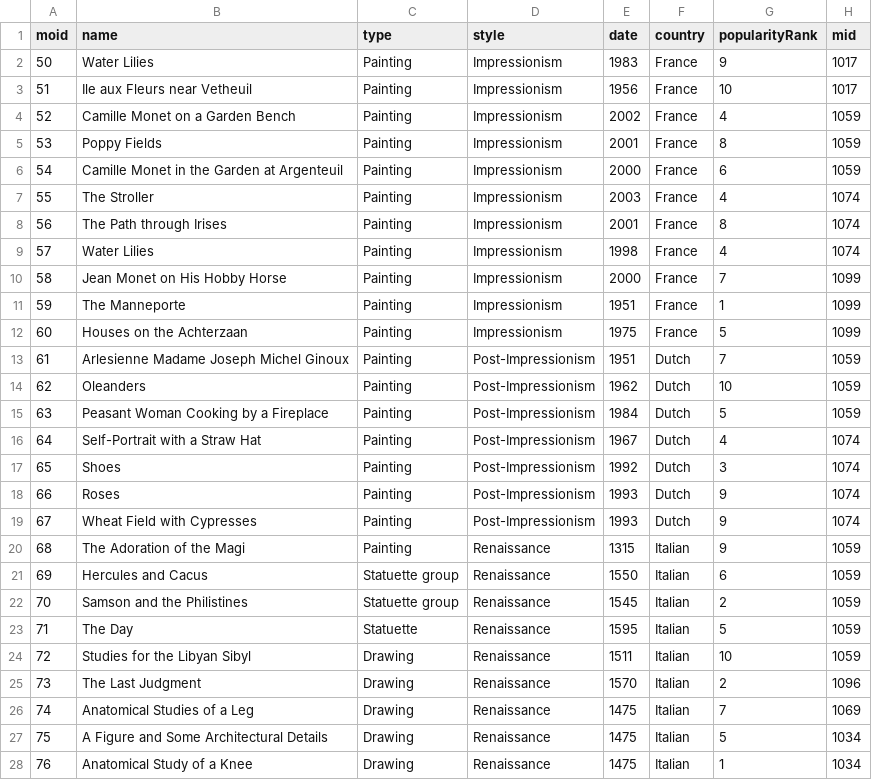
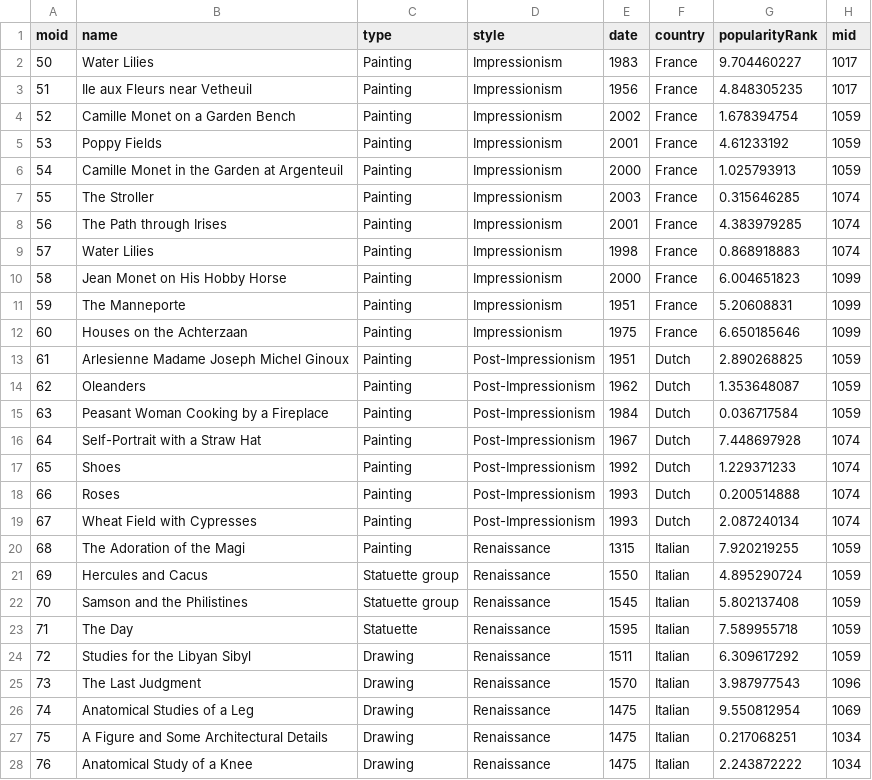
Before and after one commit to ai223/CS-GY_6083_final_project_culture, a CSV file: main/has_object_MuseumObject.csv, drawn as a sheet; only a part is shown; the diff covers the shown part only.

```diff
--- a/main/has_object_MuseumObject.csv
+++ b/main/has_object_MuseumObject.csv
@@ -1,28 +1,28 @@
 moid,name,type,style,date,country,popularityRank,mid
-50,Water Lilies,Painting,Impressionism,1983,France,9,1017
-51,Ile aux Fleurs near Vetheuil,Painting,Impressionism,1956,France,10,1017
-52,Camille Monet on a Garden Bench,Painting,Impressionism,2002,France,4,1059
-53,Poppy Fields,Painting,Impressionism,2001,France,8,1059
-54,Camille Monet in the Garden at Argenteuil,Painting,Impressionism,2000,France,6,1059
-55,The Stroller,Painting,Impressionism,2003,France,4,1074
-56,The Path through Irises,Painting,Impressionism,2001,France,8,1074
-57,Water Lilies,Painting,Impressionism,1998,France,4,1074
-58,Jean Monet on His Hobby Horse,Painting,Impressionism,2000,France,7,1099
-59,The Manneporte,Painting,Impressionism,1951,France,1,1099
-60,Houses on the Achterzaan,Painting,Impressionism,1975,France,5,1099
-61,Arlesienne Madame Joseph Michel Ginoux,Painting,Post-Impressionism,1951,Dutch,7,1059
-62,Oleanders,Painting,Post-Impressionism,1962,Dutch,10,1059
-63,Peasant Woman Cooking by a Fireplace,Painting,Post-Impressionism,1984,Dutch,5,1059
-64,Self-Portrait with a Straw Hat,Painting,Post-Impressionism,1967,Dutch,4,1074
-65,Shoes,Painting,Post-Impressionism,1992,Dutch,3,1074
-66,Roses,Painting,Post-Impressionism,1993,Dutch,9,1074
-67,Wheat Field with Cypresses,Painting,Post-Impressionism,1993,Dutch,9,1074
-68,The Adoration of the Magi,Painting,Renaissance,1315,Italian,9,1059
-69,Hercules and Cacus,Statuette group,Renaissance,1550,Italian,6,1059
-70,Samson and the Philistines,Statuette group,Renaissance,1545,Italian,2,1059
-71,The Day,Statuette,Renaissance,1595,Italian,5,1059
-72,Studies for the Libyan Sibyl,Drawing,Renaissance,1511,Italian,10,1059
-73,The Last Judgment,Drawing,Renaissance,1570,Italian,2,1096
-74,Anatomical Studies of a Leg,Drawing,Renaissance,1475,Italian,7,1069
-75,A Figure and Some Architectural Details,Drawing,Renaissance,1475,Italian,5,1034
-76,Anatomical Study of a Knee,Drawing,Renaissance,1475,Italian,1,1034
+50,Water Lilies,Painting,Impressionism,1983,France,9.704460227,1017
+51,Ile aux Fleurs near Vetheuil,Painting,Impressionism,1956,France,4.848305235,1017
+52,Camille Monet on a Garden Bench,Painting,Impressionism,2002,France,1.678394754,1059
+53,Poppy Fields,Painting,Impressionism,2001,France,4.61233192,1059
+54,Camille Monet in the Garden at Argenteuil,Painting,Impressionism,2000,France,1.025793913,1059
+55,The Stroller,Painting,Impressionism,2003,France,0.315646285,1074
+56,The Path through Irises,Painting,Impressionism,2001,France,4.383979285,1074
+57,Water Lilies,Painting,Impressionism,1998,France,0.868918883,1074
+58,Jean Monet on His Hobby Horse,Painting,Impressionism,2000,France,6.004651823,1099
+59,The Manneporte,Painting,Impressionism,1951,France,5.20608831,1099
+60,Houses on the Achterzaan,Painting,Impressionism,1975,France,6.650185646,1099
+61,Arlesienne Madame Joseph Michel Ginoux,Painting,Post-Impressionism,1951,Dutch,2.890268825,1059
+62,Oleanders,Painting,Post-Impressionism,1962,Dutch,1.353648087,1059
+63,Peasant Woman Cooking by a Fireplace,Painting,Post-Impressionism,1984,Dutch,0.036717584,1059
+64,Self-Portrait with a Straw Hat,Painting,Post-Impressionism,1967,Dutch,7.448697928,1074
+65,Shoes,Painting,Post-Impressionism,1992,Dutch,1.229371233,1074
+66,Roses,Painting,Post-Impressionism,1993,Dutch,0.200514888,1074
+67,Wheat Field with Cypresses,Painting,Post-Impressionism,1993,Dutch,2.087240134,1074
+68,The Adoration of the Magi,Painting,Renaissance,1315,Italian,7.920219255,1059
+69,Hercules and Cacus,Statuette group,Renaissance,1550,Italian,4.895290724,1059
+70,Samson and the Philistines,Statuette group,Renaissance,1545,Italian,5.802137408,1059
+71,The Day,Statuette,Renaissance,1595,Italian,7.589955718,1059
+72,Studies for the Libyan Sibyl,Drawing,Renaissance,1511,Italian,6.309617292,1059
+73,The Last Judgment,Drawing,Renaissance,1570,Italian,3.987977543,1096
+74,Anatomical Studies of a Leg,Drawing,Renaissance,1475,Italian,9.550812954,1069
+75,A Figure and Some Architectural Details,Drawing,Renaissance,1475,Italian,0.217068251,1034
+76,Anatomical Study of a Knee,Drawing,Renaissance,1475,Italian,2.243872222,1034
```
Also changed, not shown: 38 edited cells elsewhere in this file, 2 other files.
